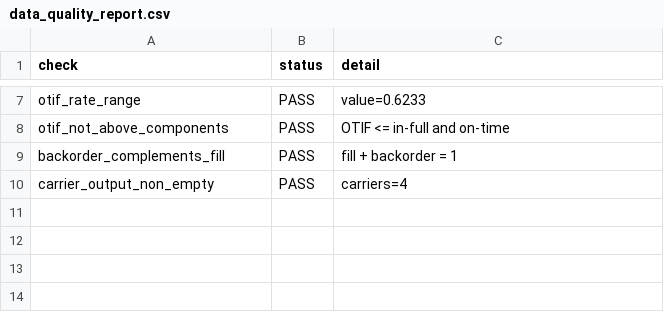
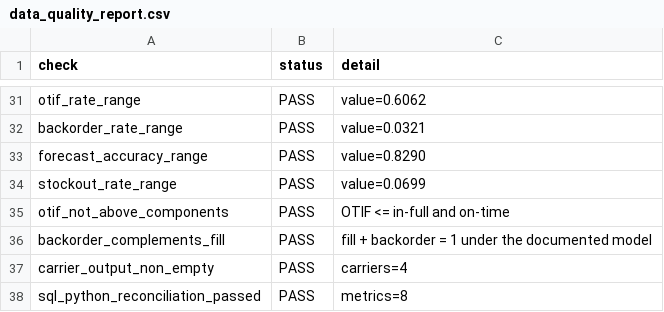
Before and after one commit to net421/supply-chain-operations-control-tower, a CSV file: outputs/data_quality_report.csv, drawn as a sheet; only a part is shown, gaps mark what is left out; addresses are those after the commit; the diff covers the shown part only; the diff names each change by its address in the sheet, - before the commit and + after, or states it on an @@ line.

Commit message:
Add executable SQL/Python control tower reconciliation (#4)

```diff
--- a/outputs/data_quality_report.csv
+++ b/outputs/data_quality_report.csv
-C31 (detail): value=0.6233
+C31 (detail): value=0.6062
+row 32: backorder_rate_range | PASS | value=0.0321
+row 33: forecast_accuracy_range | PASS | value=0.8290
+row 34: stockout_rate_range | PASS | value=0.0699
-C36 (detail): fill + backorder = 1
+C36 (detail): fill + backorder = 1 under the documented model
+row 38: sql_python_reconciliation_passed | PASS | metrics=8
```
Also changed, not shown: 24 added rows elsewhere in this file, data/generated/tms_shipments.csv, outputs/customer_cost_to_serve.csv, 19 other files.
